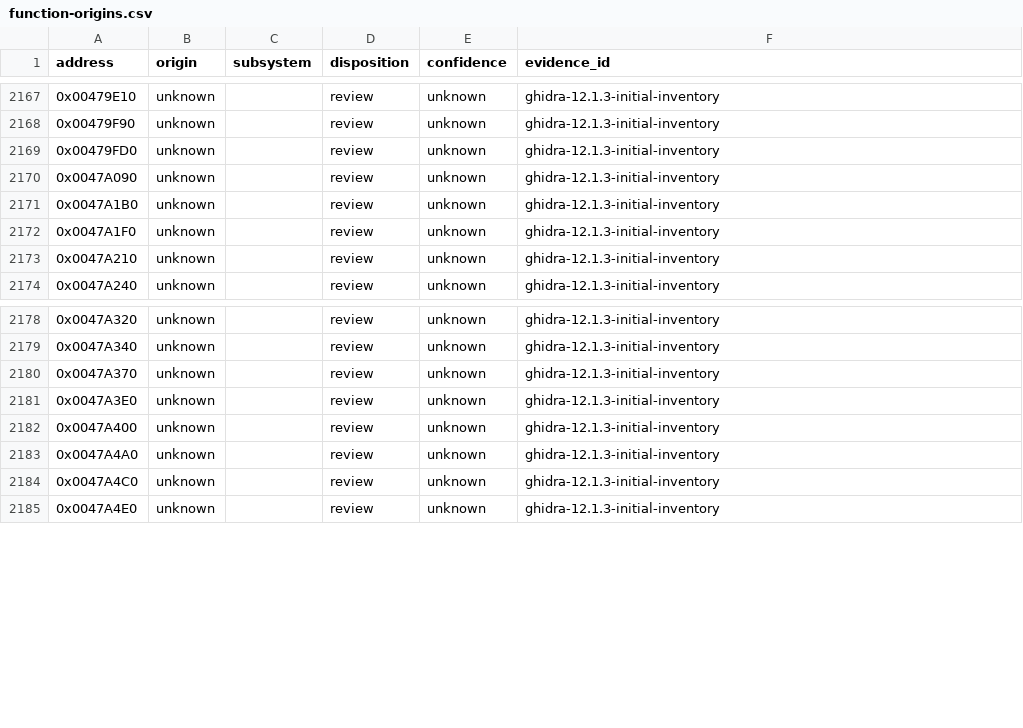
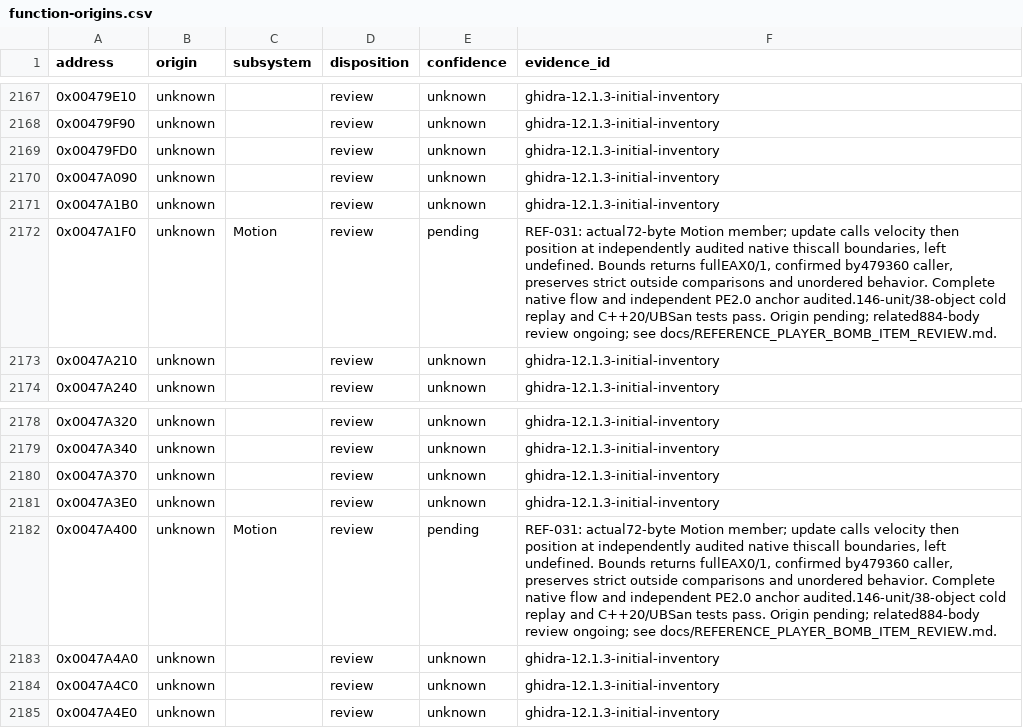
Before and after one commit to N0zoM1z0/th20, a CSV file: config/function-origins.csv, drawn as a sheet; only a part is shown, gaps mark what is left out.

```diff
--- a/config/function-origins.csv
+++ b/config/function-origins.csv
@@ -2171,3 +2171,3 @@ address,origin,subsystem,disposition,confidence,evidence_id
 0x0047A1B0,unknown,,review,unknown,ghidra-12.1.3-initial-inventory
-0x0047A1F0,unknown,,review,unknown,ghidra-12.1.3-initial-inventory
+0x0047A1F0,unknown,Motion,review,pending,"REF-031: actual72-byte Motion member; update calls velocity then position at independently audited native thiscall boundaries, left undefined. Bounds returns fullEAX0/1, confirmed by479360 caller, preserves strict outside comparisons and unordered behavior. Complete native flow and independent PE2.0 anchor audited.146-unit/38-object cold replay and C++20/UBSan tests pass. Origin pending; related884-body review ongoing; see docs/REFERENCE_PLAYER_BOMB_ITEM_REVIEW.md."
 0x0047A210,unknown,,review,unknown,ghidra-12.1.3-initial-inventory
@@ -2181,3 +2181,3 @@ address,origin,subsystem,disposition,confidence,evidence_id
 0x0047A3E0,unknown,,review,unknown,ghidra-12.1.3-initial-inventory
-0x0047A400,unknown,,review,unknown,ghidra-12.1.3-initial-inventory
+0x0047A400,unknown,Motion,review,pending,"REF-031: actual72-byte Motion member; update calls velocity then position at independently audited native thiscall boundaries, left undefined. Bounds returns fullEAX0/1, confirmed by479360 caller, preserves strict outside comparisons and unordered behavior. Complete native flow and independent PE2.0 anchor audited.146-unit/38-object cold replay and C++20/UBSan tests pass. Origin pending; related884-body review ongoing; see docs/REFERENCE_PLAYER_BOMB_ITEM_REVIEW.md."
 0x0047A4A0,unknown,,review,unknown,ghidra-12.1.3-initial-inventory
```
Also changed, not shown: config/functions.csv, config/implemented.csv, 14 other files.
